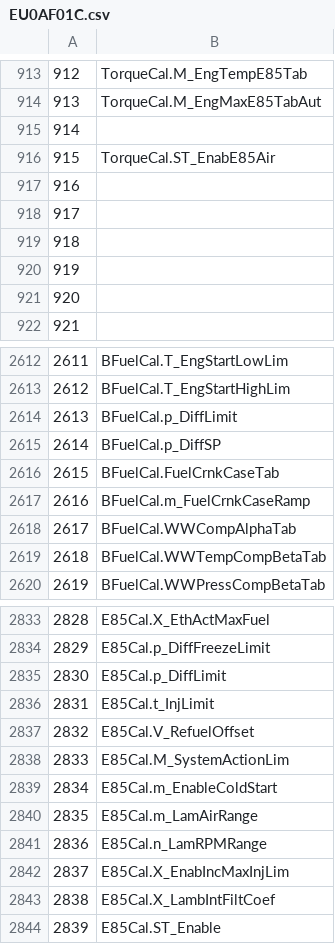
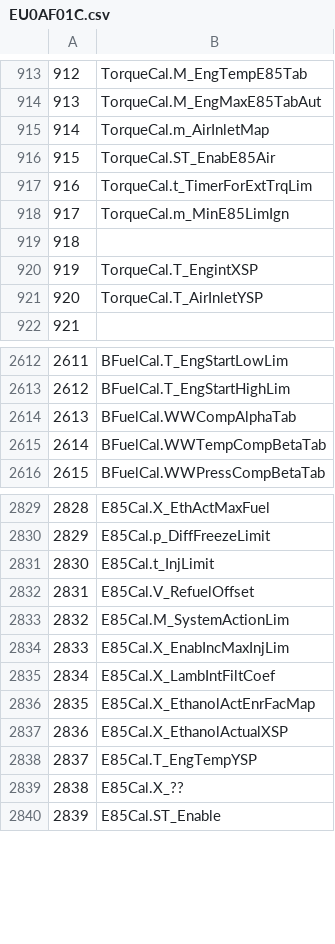
Before and after one commit to mattiasclaesson/TuningSuites, a CSV file: T7/EU0AF01C.csv, drawn as a sheet; only a part is shown, gaps mark what is left out; removed rows and columns are numbered as before the commit, all else as after; the diff covers the shown part only; the diff names each change by its address in the sheet, - before the commit and + after, or states it on an @@ line.

```diff
--- a/T7/EU0AF01C.csv
+++ b/T7/EU0AF01C.csv
-B915: (empty)
+B915: TorqueCal.m_AirInletMap
-B917: (empty)
+B917: TorqueCal.t_TimerForExtTrqLim
-B918: (empty)
+B918: TorqueCal.m_MinE85LimIgn
-B920: (empty)
+B920: TorqueCal.T_EngintXSP
-B921: (empty)
+B921: TorqueCal.T_AirInletYSP
-row 2614: 2613 | BFuelCal.p_DiffLimit
-row 2615: 2614 | BFuelCal.p_DiffSP
-row 2616: 2615 | BFuelCal.FuelCrnkCaseTab
-row 2617: 2616 | BFuelCal.m_FuelCrnkCaseRamp
@@ column A renumbered between rows 2614 and 2835 @@
-row 2835: 2830 | E85Cal.p_DiffLimit
-row 2839: 2834 | E85Cal.m_EnableColdStart
-row 2840: 2835 | E85Cal.m_LamAirRange
-row 2841: 2836 | E85Cal.n_LamRPMRange
+row 2836: 2835 | E85Cal.X_EthanolActEnrFacMap
+row 2837: 2836 | E85Cal.X_EthanolActualXSP
+row 2838: 2837 | E85Cal.T_EngTempYSP
+row 2839: 2838 | E85Cal.X_??
```
Also changed, not shown: 1 added row, 1 removed row and 25 edited cells elsewhere in this file.
